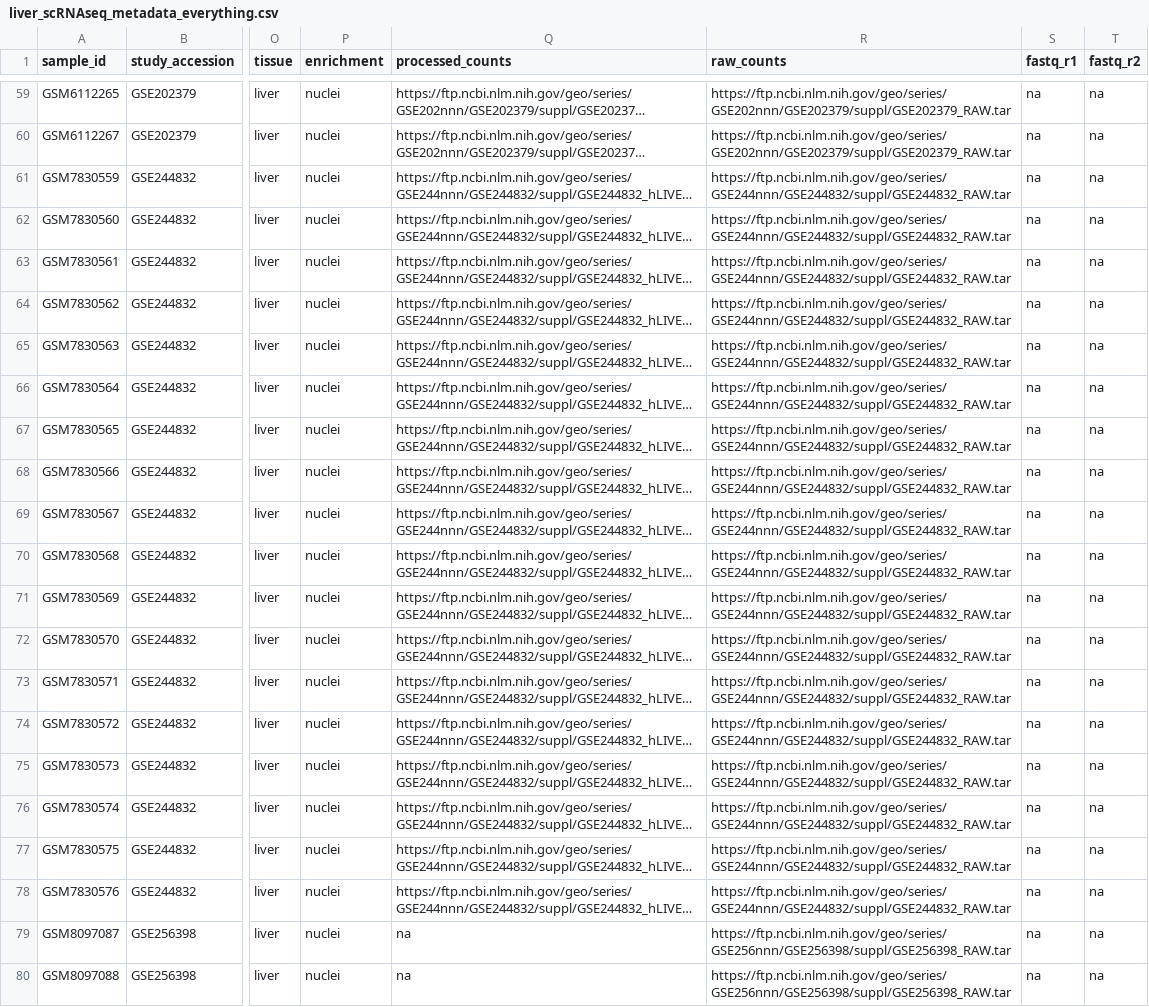
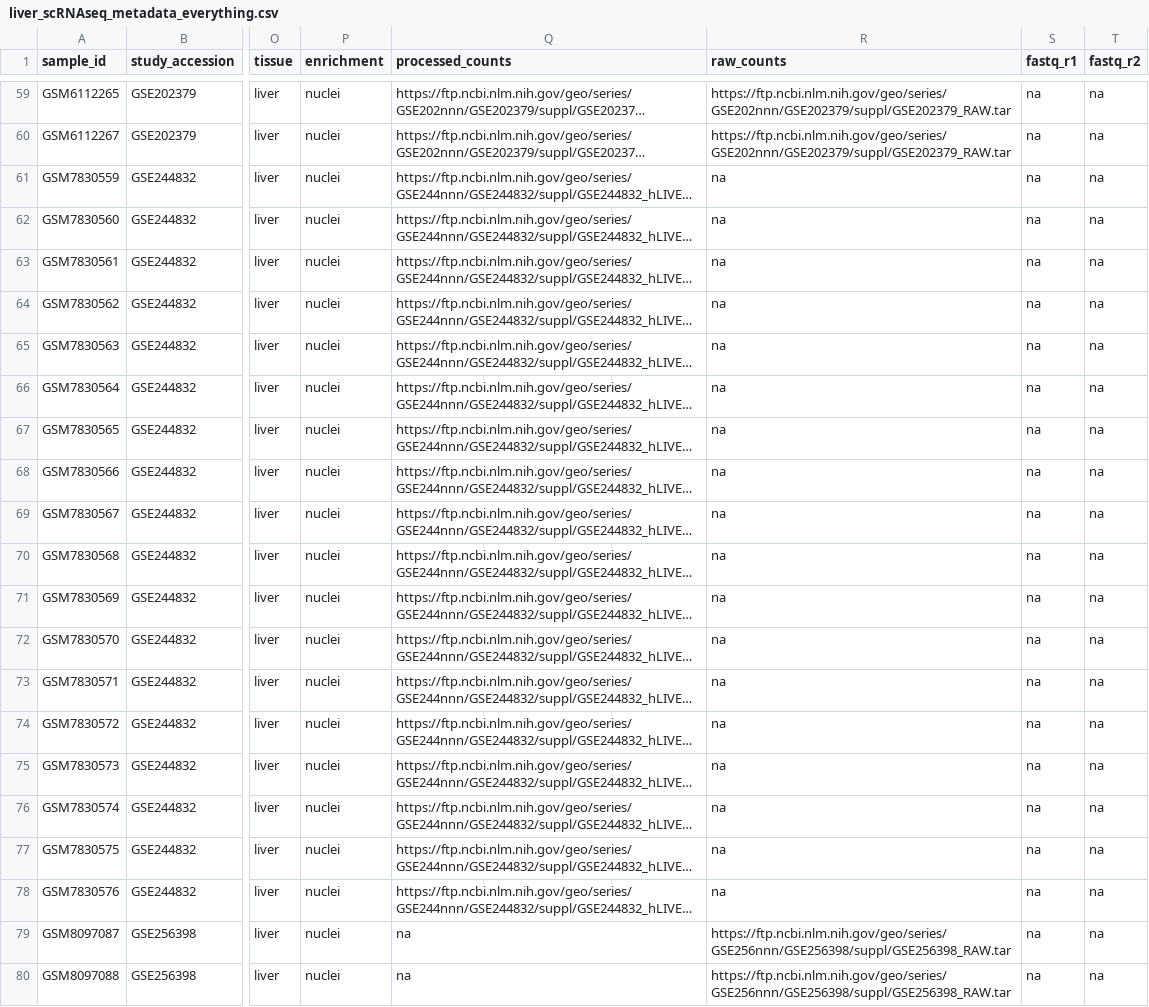
Before and after one commit to Ssdzem/scrnaseq_qc, a CSV file: config/liver_scRNAseq_metadata_everything.csv, drawn as a sheet; only a part is shown, gaps mark what is left out; long unchanged cells end in …; the diff names each change by its address in the sheet, - before the commit and + after, or states it on an @@ line.

Commit message:
removed downloading BED files

```diff
--- a/config/liver_scRNAseq_metadata_everything.csv
+++ b/config/liver_scRNAseq_metadata_everything.csv
-R61:R78 (raw_counts): https://ftp.ncbi.nlm.nih.gov/geo/series/GSE244nnn/GSE244832/suppl/GSE244832_RAW.tar
+R61:R78 (raw_counts): na
```
